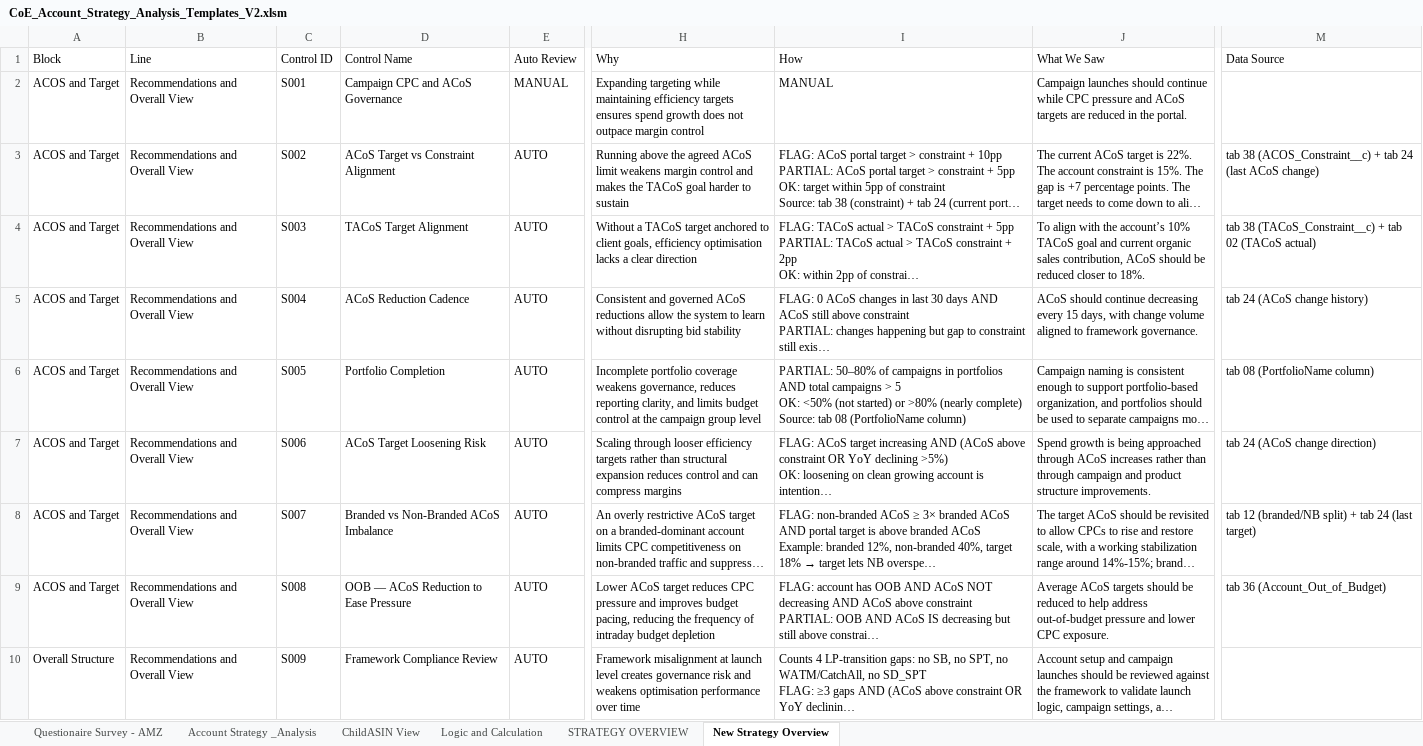
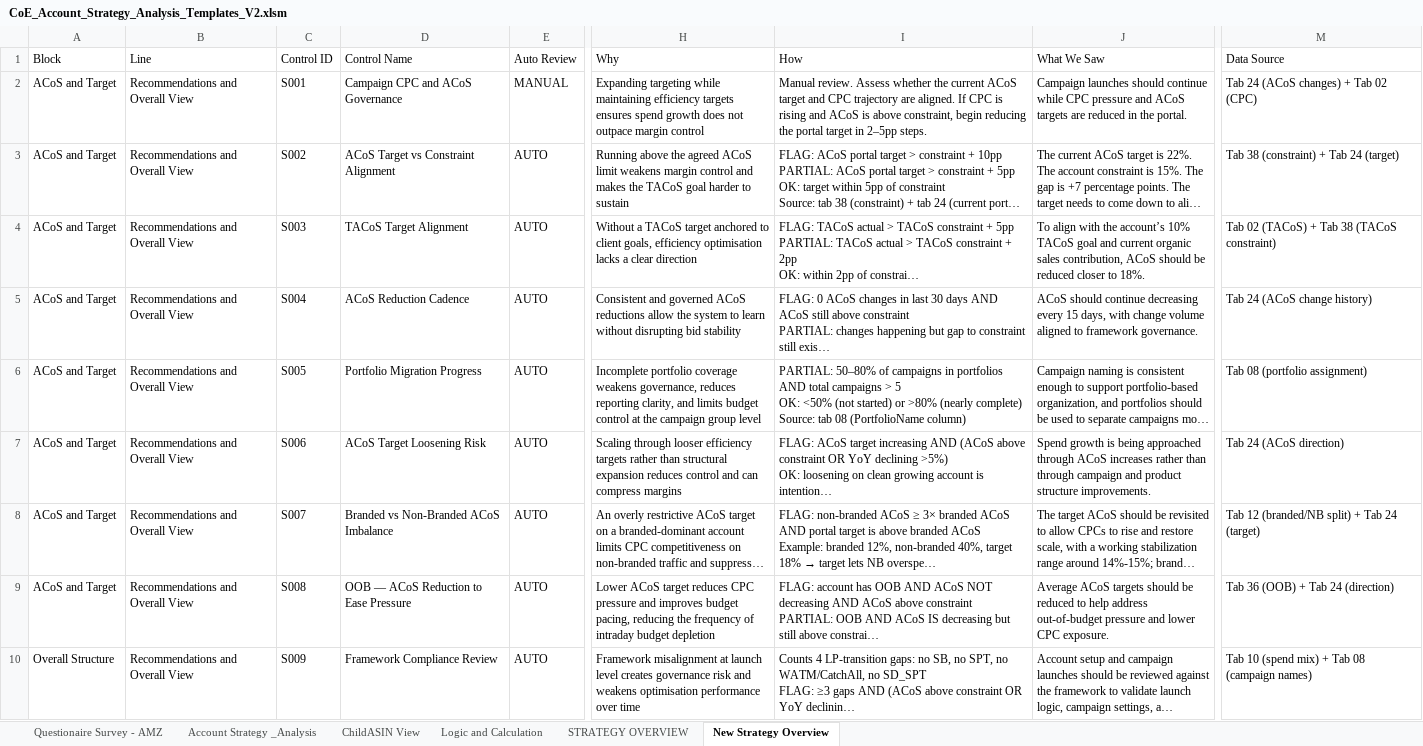
Before and after one commit to gquartile-tech/COE-FULL-ANALYSIS, an Excel workbook: templates/CoE_Account_Strategy_Analysis_Templates_V2.xlsm, sheet New Strategy Overview, drawn as a sheet; only a part is shown, gaps mark what is left out; long unchanged cells end in …; values as stored, in another font and other column widths than the file's, no cell formats; conditional formats and table styles not drawn; the diff covers the shown part only; the diff names each change by its address in the sheet, - before the commit and + after, or states it on an @@ line.

Commit message:
Add files via upload

```diff
--- a/templates/CoE_Account_Strategy_Analysis_Templates_V2.xlsm (sheet New Strategy Overview)
+++ b/templates/CoE_Account_Strategy_Analysis_Templates_V2.xlsm (sheet New Strategy Overview)
-A2:A9 (Block): ACOS and Target
+A2:A9 (Block): ACoS and Target
-I2 (How): MANUAL
+I2 (How): Manual review. Assess whether the current ACoS target and CPC trajectory are aligned. If CPC is rising and ACoS is above constraint, begin reducing the portal target in 2–5pp steps.
-M2 (Data Source): (empty)
+M2 (Data Source): Tab 24 (ACoS changes) + Tab 02 (CPC)
-M3 (Data Source): tab 38 (ACOS_Constraint__c) + tab 24 (last ACoS change)
+M3 (Data Source): Tab 38 (constraint) + Tab 24 (target)
-M4 (Data Source): tab 38 (TACoS_Constraint__c) + tab 02 (TACoS actual)
+M4 (Data Source): Tab 02 (TACoS) + Tab 38 (TACoS constraint)
-M5 (Data Source): tab 24 (ACoS change history)
+M5 (Data Source): Tab 24 (ACoS change history)
-D6 (Control Name): Portfolio Completion
+D6 (Control Name): Portfolio Migration Progress
-M6 (Data Source): tab 08 (PortfolioName column)
+M6 (Data Source): Tab 08 (portfolio assignment)
-M7 (Data Source): tab 24 (ACoS change direction)
+M7 (Data Source): Tab 24 (ACoS direction)
-M8 (Data Source): tab 12 (branded/NB split) + tab 24 (last target)
+M8 (Data Source): Tab 12 (branded/NB split) + Tab 24 (target)
-M9 (Data Source): tab 36 (Account_Out_of_Budget)
+M9 (Data Source): Tab 36 (OOB) + Tab 24 (direction)
-M10 (Data Source): (empty)
+M10 (Data Source): Tab 10 (spend mix) + Tab 08 (campaign names)
```
Also changed, not shown: 11 added rows and 1061 edited cells elsewhere in this sheet, cell formats.
